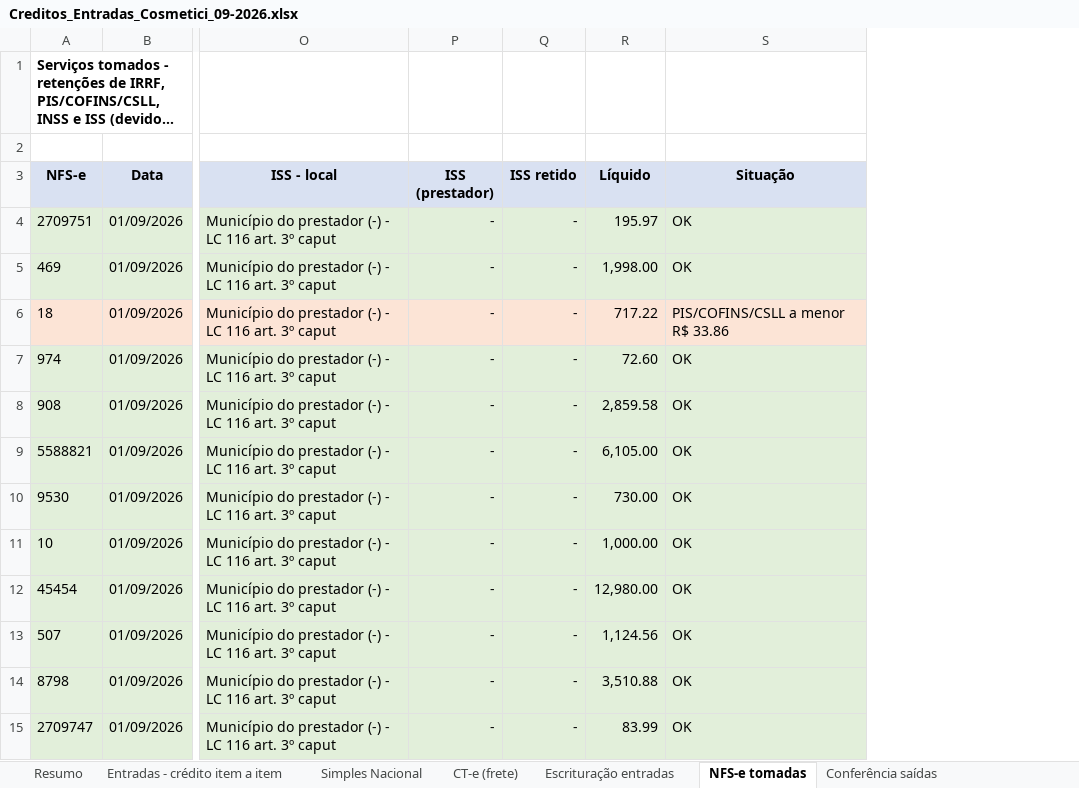
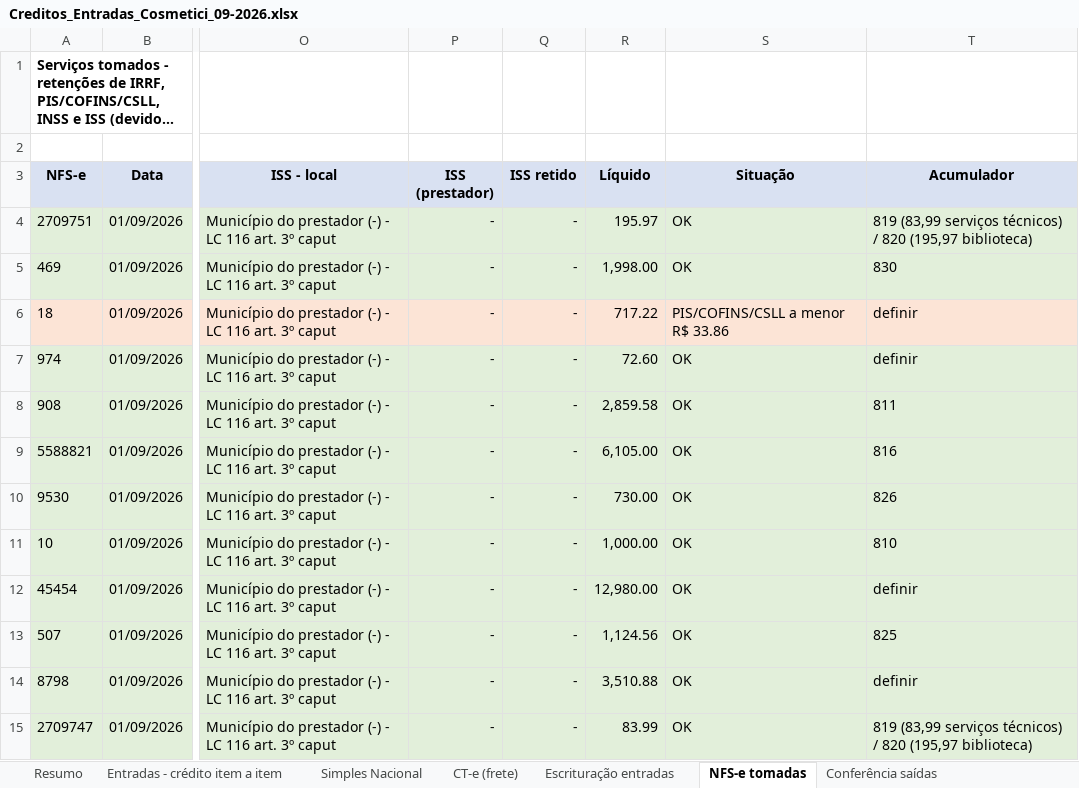
Before and after one commit to ROFContabilidade/Meus-Projetos, an Excel workbook: Cosmetici/Fiscal/2026-09/Creditos_Entradas_Cosmetici_09-2026.xlsx, sheet NFS-e tomadas, drawn as a sheet; only a part is shown, gaps mark what is left out; long unchanged cells end in …; values as stored, in another font and other column widths than the file's, no borders; the diff names each change by its address in the sheet, - before the commit and + after, or states it on an @@ line.

```diff
--- a/Cosmetici/Fiscal/2026-09/Creditos_Entradas_Cosmetici_09-2026.xlsx (sheet NFS-e tomadas)
+++ b/Cosmetici/Fiscal/2026-09/Creditos_Entradas_Cosmetici_09-2026.xlsx (sheet NFS-e tomadas)
+column T (Acumulador), rows 4-15: 819 (83,99 serviços técnicos) / 820 (195,97 biblioteca) | 830 | definir | definir | 811 | 816 | 826 | 810 | definir | 825 | definir | 819 (83,99 serviços técnicos) / 820 (195,97 biblioteca)
```
Also changed, not shown: sheet Escrituração entradas, Cosmetici/Fiscal/2026-09/Apuracao_Fiscal_Cosmetici_09-2026.xlsx, 9 other files.
